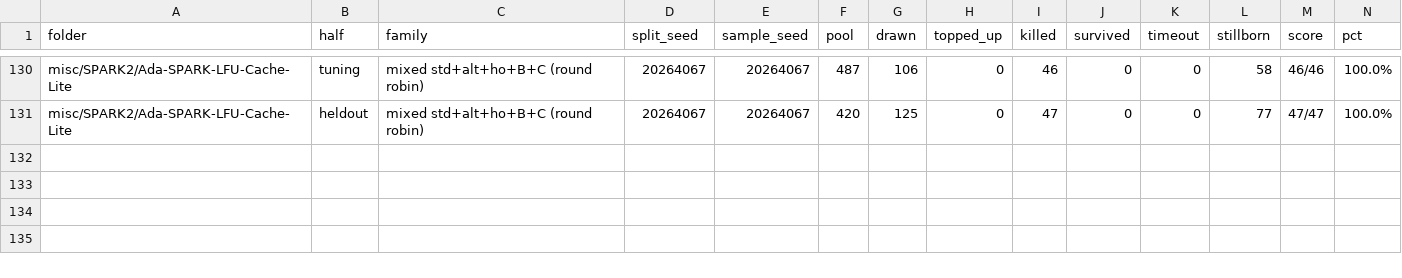
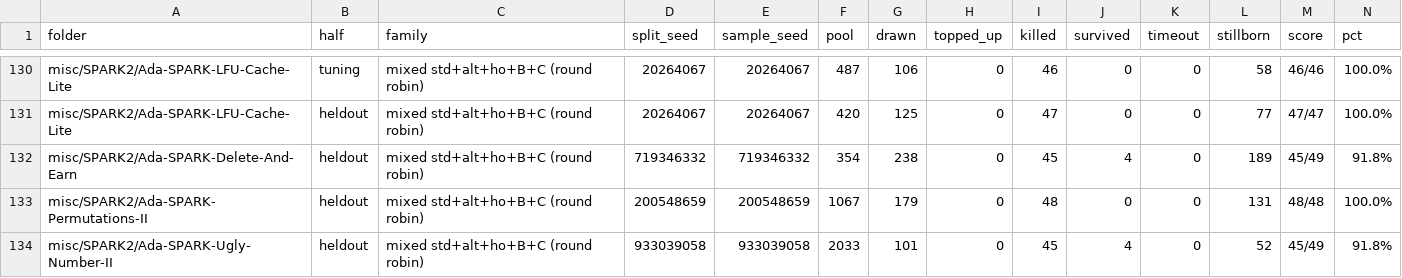
Before and after one commit to RobertBoettcherSF/Ada-Algorithms, a CSV file: tools/vv/score138_halves.csv, drawn as a sheet; only a part is shown, gaps mark what is left out; rows hold the shown columns only; the diff names each change by its address in the sheet, - before the commit and + after, or states it on an @@ line.

Commit message:
re-score 2026-10-10 evening: Delete-And-Earn 45/49, Permutations-II 48/48, Ugly-Number-II 45/49 (held, sealed seed, tests-only, no test/code change) -> rescored.csv

```diff
--- a/tools/vv/score138_halves.csv
+++ b/tools/vv/score138_halves.csv
+row 132: misc/SPARK2/Ada-SPARK-Delete-And-Earn | heldout | mixed std+alt+ho+B+C (round robin) | 719346332 | 719346332 | 354 | 238 | 0 | 45 | 4 | 0 | 189 | 45/49 | 91.8%
+row 133: misc/SPARK2/Ada-SPARK-Permutations-II | heldout | mixed std+alt+ho+B+C (round robin) | 200548659 | 200548659 | 1067 | 179 | 0 | 48 | 0 | 0 | 131 | 48/48 | 100.0%
+row 134: misc/SPARK2/Ada-SPARK-Ugly-Number-II | heldout | mixed std+alt+ho+B+C (round robin) | 933039058 | 933039058 | 2033 | 101 | 0 | 45 | 4 | 0 | 52 | 45/49 | 91.8%
```
Also changed, not shown: 2 other files.
